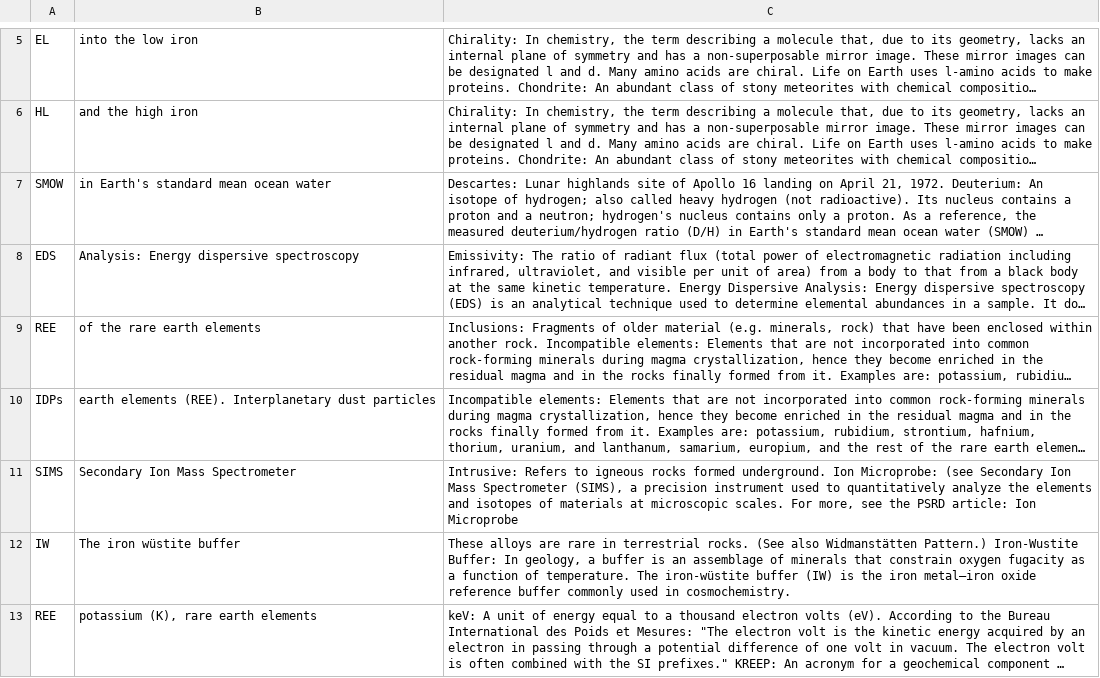
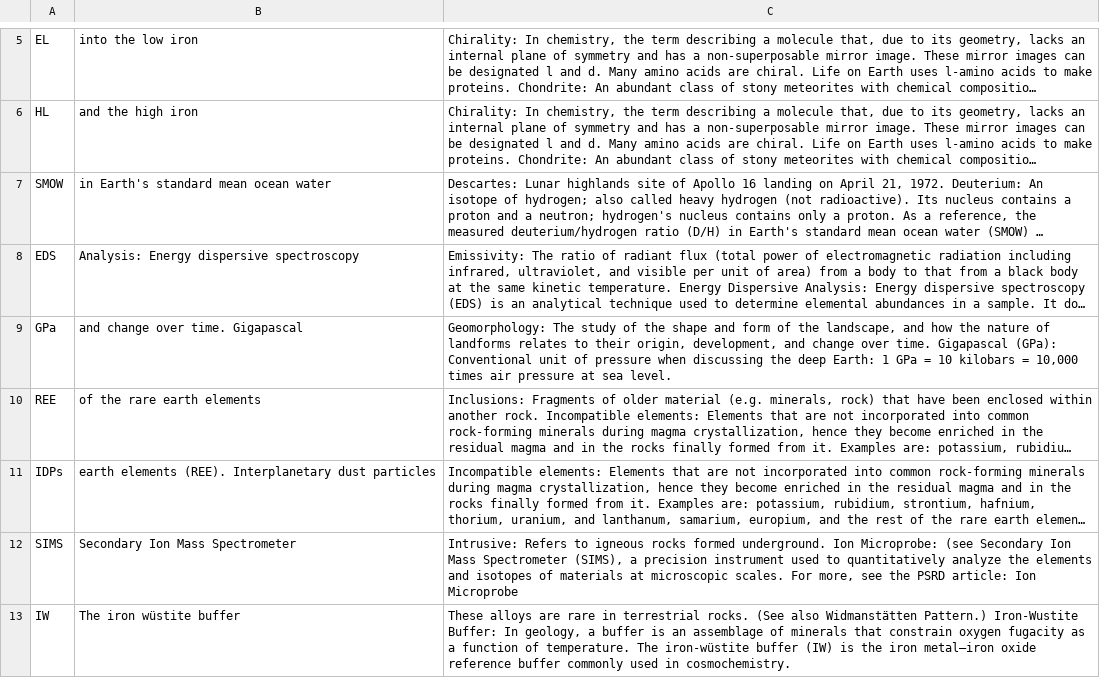
Before and after one commit to TonHai1111/Acronyms, a CSV file: extractedAcronyms/PSRDglossary.html.csv, drawn as a sheet; only a part is shown, gaps mark what is left out; the shorter side is filled out with more unchanged rows; long unchanged cells end in …; the diff covers the shown part only; the diff names each change by its address in the sheet, - before the commit and + after, or states it on an @@ line.

```diff
--- a/extractedAcronyms/PSRDglossary.html.csv
+++ b/extractedAcronyms/PSRDglossary.html.csv
+row 9: GPa | and change over time. Gigapascal | Geomorphology: The study of the shape and form of the landscape, and how the nature of landforms relates to their origin, development, and change over time. Gigapascal (GPa): Conventional unit of pressure when discussing the deep Earth: 1 GPa = 10 kilobars = 10,000 times air pressure at sea level.
```
Also changed, not shown: 1 added row elsewhere in this file, extractedAcronyms/DescriptorTerms.csv, extractedAcronyms/beyond-earth-tagged.pdf.csv, 9 other files.
